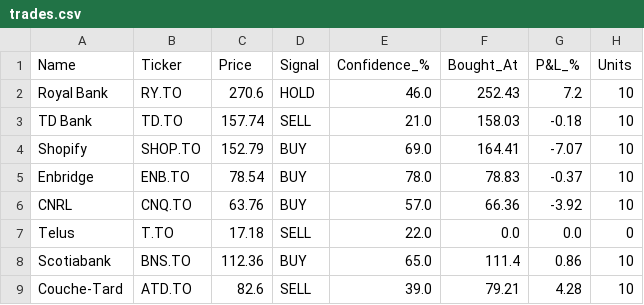
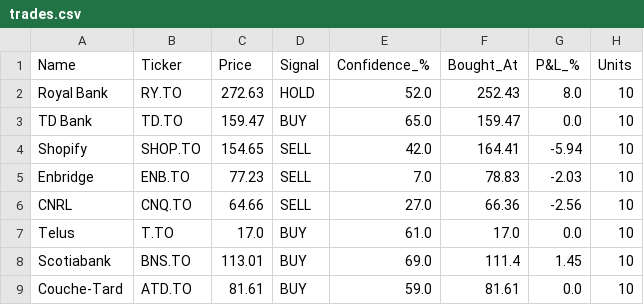
Before and after one commit to kdk1996/tsx-trading-bot, a CSV file: trades.csv, drawn as a sheet.

```diff
--- a/trades.csv
+++ b/trades.csv
@@ -1,9 +1,9 @@
 Name,Ticker,Price,Signal,Confidence_%,Bought_At,P&L_%,Units
-Royal Bank,RY.TO,270.6,HOLD,46.0,252.43,7.2,10
-TD Bank,TD.TO,157.74,SELL,21.0,158.03,-0.18,10
-Shopify,SHOP.TO,152.79,BUY,69.0,164.41,-7.07,10
-Enbridge,ENB.TO,78.54,BUY,78.0,78.83,-0.37,10
-CNRL,CNQ.TO,63.76,BUY,57.0,66.36,-3.92,10
-Telus,T.TO,17.18,SELL,22.0,0.0,0.0,0
-Scotiabank,BNS.TO,112.36,BUY,65.0,111.4,0.86,10
-Couche-Tard,ATD.TO,82.6,SELL,39.0,79.21,4.28,10
+Royal Bank,RY.TO,272.63,HOLD,52.0,252.43,8.0,10
+TD Bank,TD.TO,159.47,BUY,65.0,159.47,0.0,10
+Shopify,SHOP.TO,154.65,SELL,42.0,164.41,-5.94,10
+Enbridge,ENB.TO,77.23,SELL,7.0,78.83,-2.03,10
+CNRL,CNQ.TO,64.66,SELL,27.0,66.36,-2.56,10
+Telus,T.TO,17.0,BUY,61.0,17.0,0.0,10
+Scotiabank,BNS.TO,113.01,BUY,69.0,111.4,1.45,10
+Couche-Tard,ATD.TO,81.61,BUY,59.0,81.61,0.0,10
```
Also changed, not shown: 1 other file.
